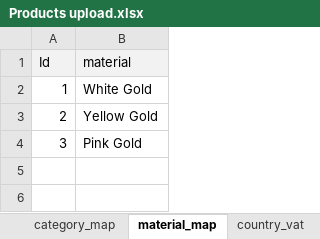
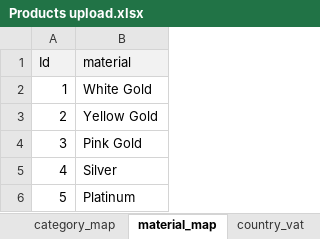
Before and after one commit to sam31191/diamantsecret, an Excel workbook: docs/Products upload.xlsx, sheet material_map, drawn as a sheet; values as stored, in another font and other column widths than the file's, no borders; the diff names each change by its address in the sheet, - before the commit and + after, or states it on an @@ line.

Commit message:
Products upload excel sheet: updated rings_subcategory, material table, added discount column.

```diff
--- a/docs/Products upload.xlsx (sheet material_map)
+++ b/docs/Products upload.xlsx (sheet material_map)
+row 5: 4 | Silver
+row 6: 5 | Platinum
```
Also changed, not shown: sheet ring_subcategory.
